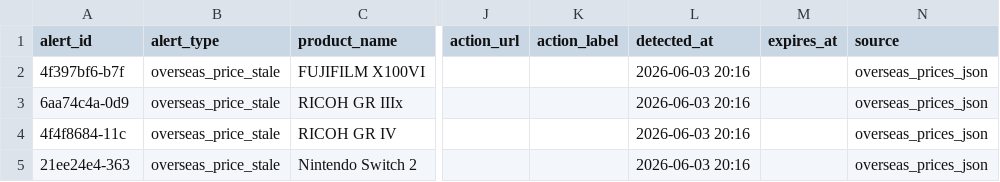
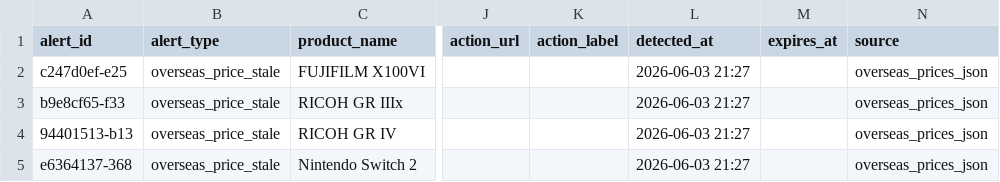
Before and after one commit to estkey0001/premium-monitor, a CSV file: data/alerts.csv, drawn as a sheet; only a part is shown, gaps mark what is left out; the diff names each change by its address in the sheet, - before the commit and + after, or states it on an @@ line.

```diff
--- a/data/alerts.csv
+++ b/data/alerts.csv
-A2 (alert_id): 4f397bf6-b7f
+A2 (alert_id): c247d0ef-e25
-L2:L5 (detected_at): 2026-06-03 20:16
+L2:L5 (detected_at): 2026-06-03 21:27
-A3 (alert_id): 6aa74c4a-0d9
+A3 (alert_id): b9e8cf65-f33
-A4 (alert_id): 4f4f8684-11c
+A4 (alert_id): 94401513-b13
-A5 (alert_id): 21ee24e4-363
+A5 (alert_id): e6364137-368
```
Also changed, not shown: data/lottery_events.csv, 29 other files.
